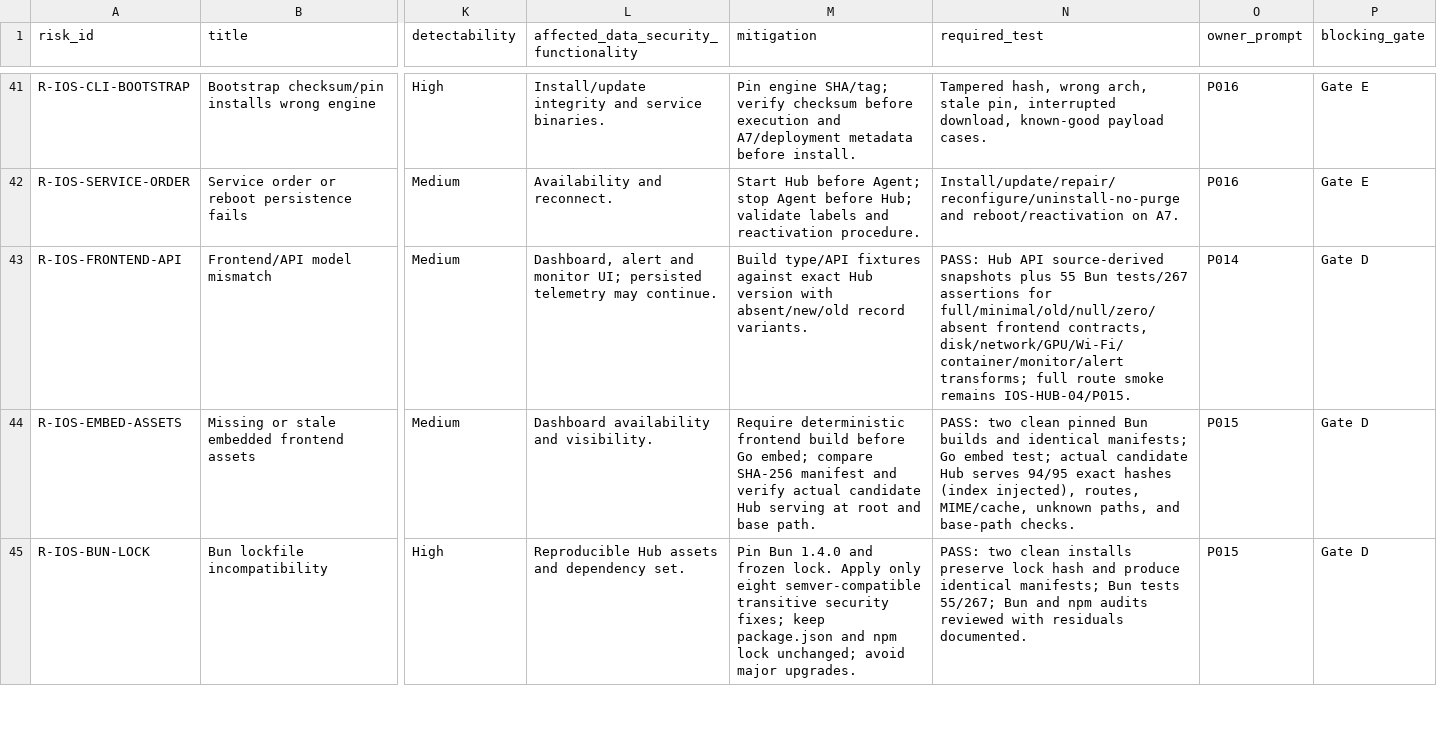
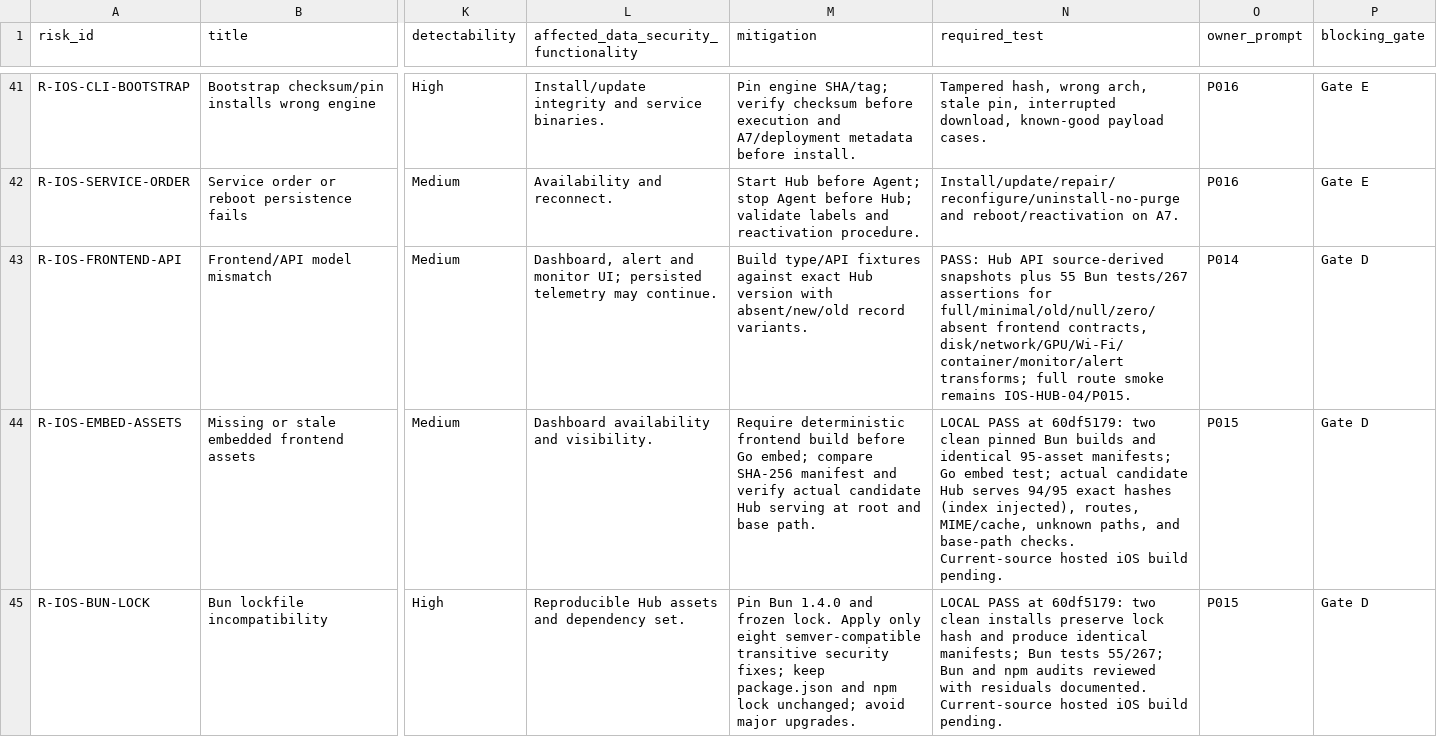
Before and after one commit to nghianguyen150612/Beszel-iOS, a CSV file: docs/upstream-v021-risk-register.csv, drawn as a sheet; only a part is shown, gaps mark what is left out; the diff covers the shown part only; the diff names each change by its address in the sheet, - before the commit and + after, or states it on an @@ line.

```diff
--- a/docs/upstream-v021-risk-register.csv
+++ b/docs/upstream-v021-risk-register.csv
-N44 (required_test): PASS: two clean pinned Bun builds and identical manifests; Go embed test; actual candidate Hub serves 94/95 exact hashes (index injected), routes, MIME/cache, unknown paths, and base-path checks.
+N44 (required_test): LOCAL PASS at 60df5179: two clean pinned Bun builds and identical 95-asset manifests; Go embed test; actual candidate Hub serves 94/95 exact hashes (index injected), routes, MIME/cache, unknown paths, and base-path checks. Current-source hosted iOS build pending.
-N45 (required_test): PASS: two clean installs preserve lock hash and produce identical manifests; Bun tests 55/267; Bun and npm audits reviewed with residuals documented.
+N45 (required_test): LOCAL PASS at 60df5179: two clean installs preserve lock hash and produce identical manifests; Bun tests 55/267; Bun and npm audits reviewed with residuals documented. Current-source hosted iOS build pending.
```
Also changed, not shown: 1 edited cell elsewhere in this file, 8 other files.
